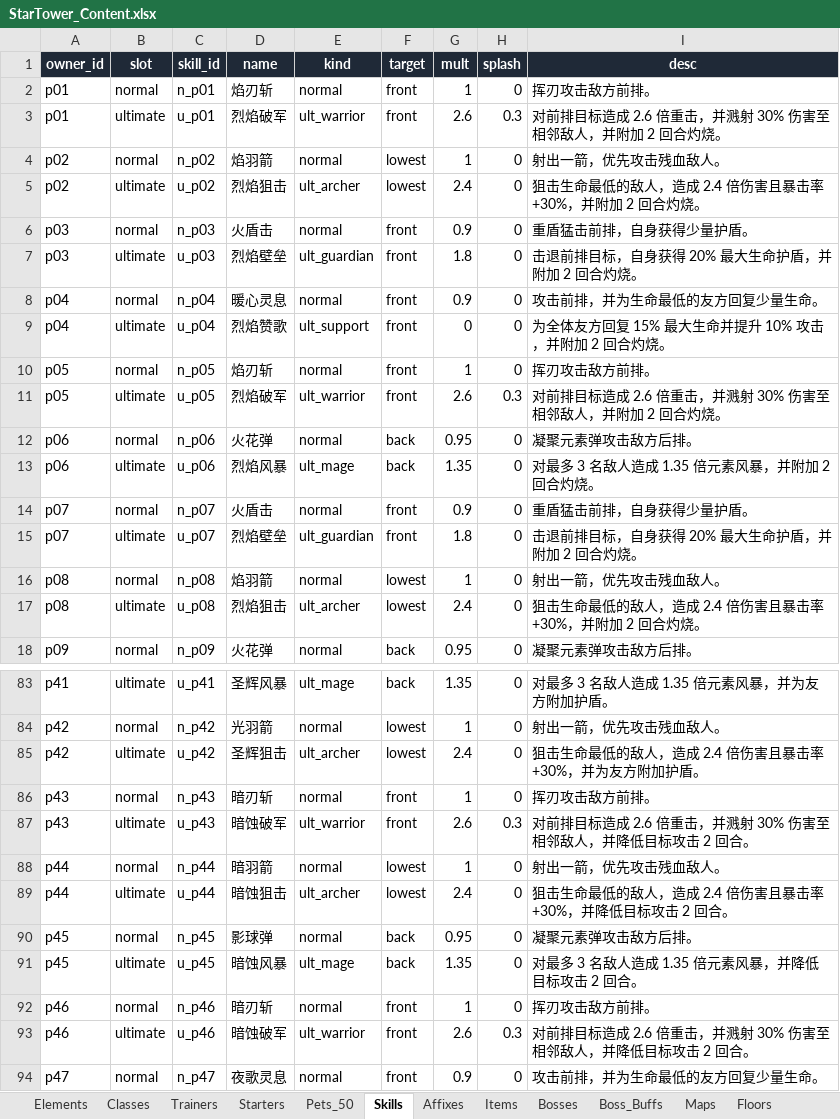
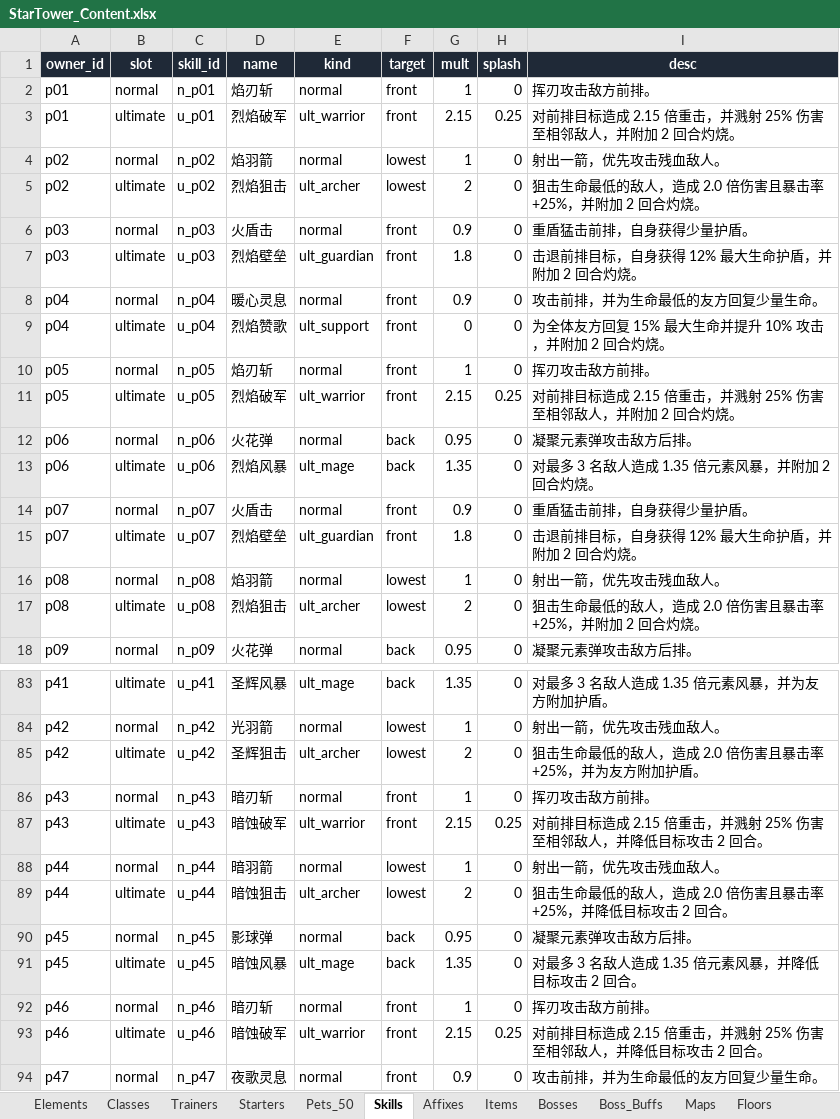
Before and after one commit to flyworm668/LQXT, an Excel workbook: data/StarTower_Content.xlsx, sheet Skills, drawn as a sheet; only a part is shown, gaps mark what is left out; values as stored, in another font and other column widths than the file's, no borders; the diff covers the shown part only; the diff names each change by its address in the sheet, - before the commit and + after, or states it on an @@ line.

```diff
--- a/data/StarTower_Content.xlsx (sheet Skills)
+++ b/data/StarTower_Content.xlsx (sheet Skills)
-G3 (mult): 2.6
+G3 (mult): 2.15
-H3 (splash): 0.3
+H3 (splash): 0.25
-I3 (desc): 对前排目标造成 2.6 倍重击，并溅射 30% 伤害至相邻敌人，并附加 2 回合灼烧。
+I3 (desc): 对前排目标造成 2.15 倍重击，并溅射 25% 伤害至相邻敌人，并附加 2 回合灼烧。
-G5 (mult): 2.4
+G5 (mult): 2
-I5 (desc): 狙击生命最低的敌人，造成 2.4 倍伤害且暴击率 +30%，并附加 2 回合灼烧。
+I5 (desc): 狙击生命最低的敌人，造成 2.0 倍伤害且暴击率 +25%，并附加 2 回合灼烧。
-I7 (desc): 击退前排目标，自身获得 20% 最大生命护盾，并附加 2 回合灼烧。
+I7 (desc): 击退前排目标，自身获得 12% 最大生命护盾，并附加 2 回合灼烧。
-G11 (mult): 2.6
+G11 (mult): 2.15
-H11 (splash): 0.3
+H11 (splash): 0.25
-I11 (desc): 对前排目标造成 2.6 倍重击，并溅射 30% 伤害至相邻敌人，并附加 2 回合灼烧。
+I11 (desc): 对前排目标造成 2.15 倍重击，并溅射 25% 伤害至相邻敌人，并附加 2 回合灼烧。
-I15 (desc): 击退前排目标，自身获得 20% 最大生命护盾，并附加 2 回合灼烧。
+I15 (desc): 击退前排目标，自身获得 12% 最大生命护盾，并附加 2 回合灼烧。
-G17 (mult): 2.4
+G17 (mult): 2
-I17 (desc): 狙击生命最低的敌人，造成 2.4 倍伤害且暴击率 +30%，并附加 2 回合灼烧。
+I17 (desc): 狙击生命最低的敌人，造成 2.0 倍伤害且暴击率 +25%，并附加 2 回合灼烧。
-G85 (mult): 2.4
+G85 (mult): 2
-I85 (desc): 狙击生命最低的敌人，造成 2.4 倍伤害且暴击率 +30%，并为友方附加护盾。
+I85 (desc): 狙击生命最低的敌人，造成 2.0 倍伤害且暴击率 +25%，并为友方附加护盾。
-G87 (mult): 2.6
+G87 (mult): 2.15
-H87 (splash): 0.3
+H87 (splash): 0.25
-I87 (desc): …标造成 2.6 倍重击，并溅射 30% 伤害至相…
+I87 (desc): …标造成 2.15 倍重击，并溅射 25% 伤害至相…
-G89 (mult): 2.4
+G89 (mult): 2
-I89 (desc): 狙击生命最低的敌人，造成 2.4 倍伤害且暴击率 +30%，并降低目标攻击 2 回合。
+I89 (desc): 狙击生命最低的敌人，造成 2.0 倍伤害且暴击率 +25%，并降低目标攻击 2 回合。
-G93 (mult): 2.6
+G93 (mult): 2.15
-H93 (splash): 0.3
+H93 (splash): 0.25
-I93 (desc): …标造成 2.6 倍重击，并溅射 30% 伤害至相…
+I93 (desc): …标造成 2.15 倍重击，并溅射 25% 伤害至相…
```
Also changed, not shown: 38 edited cells elsewhere in this sheet, sheet Formation, 20 other files.
